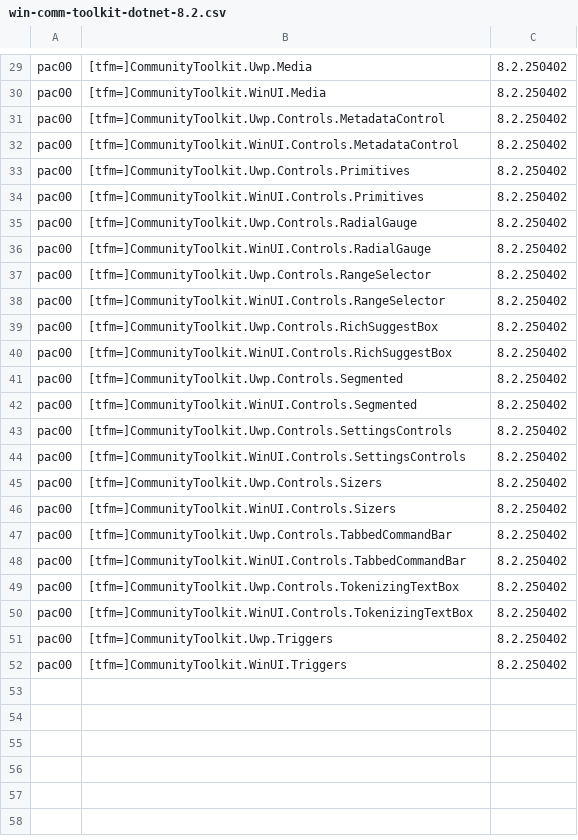
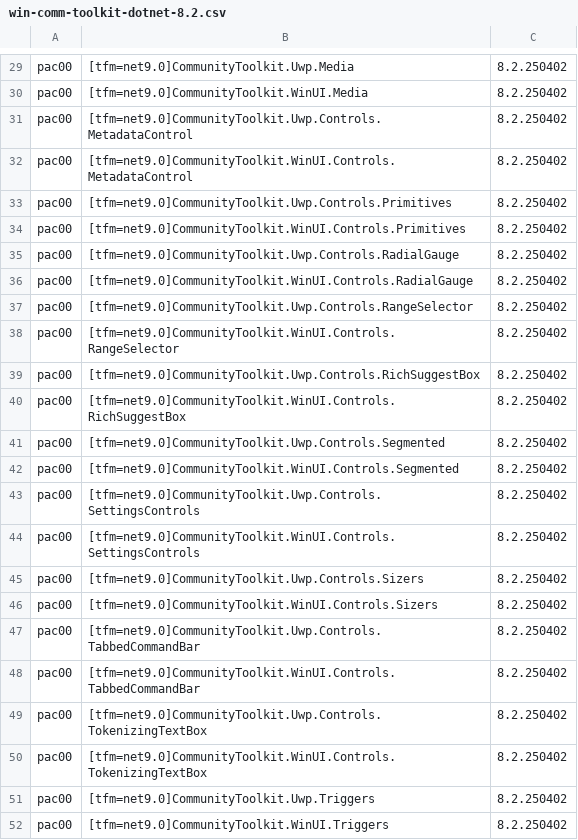
Before and after one commit to MicrosoftDocs/community-toolkit-api-ref-dotnet, a CSV file: bundlepackages/uwp/win-comm-toolkit-dotnet-8.2.csv, drawn as a sheet; only a part is shown, gaps mark what is left out; the diff covers the shown part only; the diff names each change by its address in the sheet, - before the commit and + after, or states it on an @@ line.

```diff
--- a/bundlepackages/uwp/win-comm-toolkit-dotnet-8.2.csv
+++ b/bundlepackages/uwp/win-comm-toolkit-dotnet-8.2.csv
-B29: [tfm=]CommunityToolkit.Uwp.Media
+B29: [tfm=net9.0]CommunityToolkit.Uwp.Media
-B30: [tfm=]CommunityToolkit.WinUI.Media
+B30: [tfm=net9.0]CommunityToolkit.WinUI.Media
-B31: [tfm=]CommunityToolkit.Uwp.Controls.MetadataControl
+B31: [tfm=net9.0]CommunityToolkit.Uwp.Controls.MetadataControl
-B32: [tfm=]CommunityToolkit.WinUI.Controls.MetadataControl
+B32: [tfm=net9.0]CommunityToolkit.WinUI.Controls.MetadataControl
-B33: [tfm=]CommunityToolkit.Uwp.Controls.Primitives
+B33: [tfm=net9.0]CommunityToolkit.Uwp.Controls.Primitives
-B34: [tfm=]CommunityToolkit.WinUI.Controls.Primitives
+B34: [tfm=net9.0]CommunityToolkit.WinUI.Controls.Primitives
-B35: [tfm=]CommunityToolkit.Uwp.Controls.RadialGauge
+B35: [tfm=net9.0]CommunityToolkit.Uwp.Controls.RadialGauge
-B36: [tfm=]CommunityToolkit.WinUI.Controls.RadialGauge
+B36: [tfm=net9.0]CommunityToolkit.WinUI.Controls.RadialGauge
-B37: [tfm=]CommunityToolkit.Uwp.Controls.RangeSelector
+B37: [tfm=net9.0]CommunityToolkit.Uwp.Controls.RangeSelector
-B38: [tfm=]CommunityToolkit.WinUI.Controls.RangeSelector
+B38: [tfm=net9.0]CommunityToolkit.WinUI.Controls.RangeSelector
-B39: [tfm=]CommunityToolkit.Uwp.Controls.RichSuggestBox
+B39: [tfm=net9.0]CommunityToolkit.Uwp.Controls.RichSuggestBox
-B40: [tfm=]CommunityToolkit.WinUI.Controls.RichSuggestBox
+B40: [tfm=net9.0]CommunityToolkit.WinUI.Controls.RichSuggestBox
-B41: [tfm=]CommunityToolkit.Uwp.Controls.Segmented
+B41: [tfm=net9.0]CommunityToolkit.Uwp.Controls.Segmented
-B42: [tfm=]CommunityToolkit.WinUI.Controls.Segmented
+B42: [tfm=net9.0]CommunityToolkit.WinUI.Controls.Segmented
-B43: [tfm=]CommunityToolkit.Uwp.Controls.SettingsControls
+B43: [tfm=net9.0]CommunityToolkit.Uwp.Controls.SettingsControls
-B44: [tfm=]CommunityToolkit.WinUI.Controls.SettingsControls
+B44: [tfm=net9.0]CommunityToolkit.WinUI.Controls.SettingsControls
-B45: [tfm=]CommunityToolkit.Uwp.Controls.Sizers
+B45: [tfm=net9.0]CommunityToolkit.Uwp.Controls.Sizers
-B46: [tfm=]CommunityToolkit.WinUI.Controls.Sizers
+B46: [tfm=net9.0]CommunityToolkit.WinUI.Controls.Sizers
-B47: [tfm=]CommunityToolkit.Uwp.Controls.TabbedCommandBar
+B47: [tfm=net9.0]CommunityToolkit.Uwp.Controls.TabbedCommandBar
-B48: [tfm=]CommunityToolkit.WinUI.Controls.TabbedCommandBar
+B48: [tfm=net9.0]CommunityToolkit.WinUI.Controls.TabbedCommandBar
-B49: [tfm=]CommunityToolkit.Uwp.Controls.TokenizingTextBox
+B49: [tfm=net9.0]CommunityToolkit.Uwp.Controls.TokenizingTextBox
-B50: [tfm=]CommunityToolkit.WinUI.Controls.TokenizingTextBox
+B50: [tfm=net9.0]CommunityToolkit.WinUI.Controls.TokenizingTextBox
-B51: [tfm=]CommunityToolkit.Uwp.Triggers
+B51: [tfm=net9.0]CommunityToolkit.Uwp.Triggers
-B52: [tfm=]CommunityToolkit.WinUI.Triggers
+B52: [tfm=net9.0]CommunityToolkit.WinUI.Triggers
```
Also changed, not shown: 28 edited cells elsewhere in this file.
